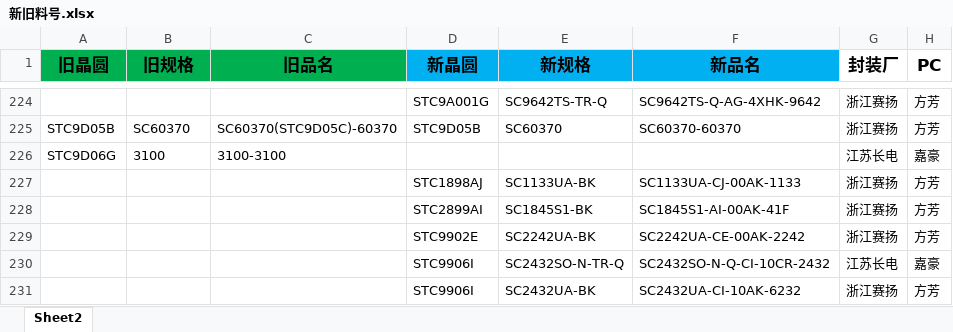
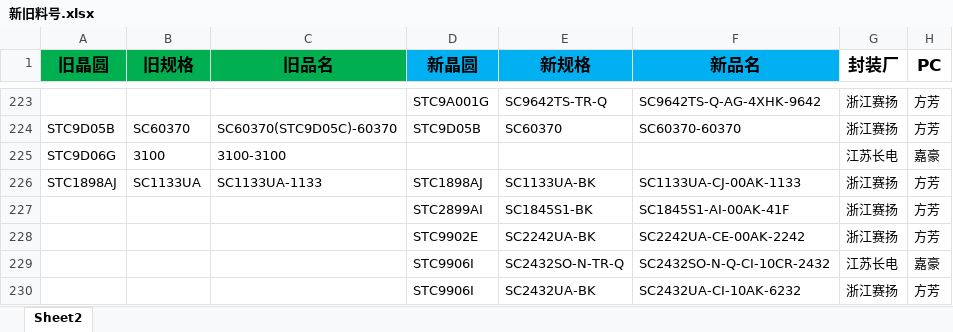
Before and after one commit to TTTriste06/Auto-Replace, an Excel workbook: 新旧料号.xlsx, sheet Sheet2, drawn as a sheet; only a part is shown, gaps mark what is left out; values as stored, in another font and other column widths than the file's, no borders; conditional formats not drawn; addresses are those after the commit; the diff covers the shown part only; the diff names each change by its address in the sheet, - before the commit and + after, or states it on an @@ line.

```diff
--- a/新旧料号.xlsx (sheet Sheet2)
+++ b/新旧料号.xlsx (sheet Sheet2)
-A226 (旧晶圆): (empty)
+A226 (旧晶圆): STC1898AJ
-B226 (旧规格): (empty)
+B226 (旧规格): SC1133UA
-C226 (旧品名): (empty)
+C226 (旧品名): SC1133UA-1133
```
Also changed, not shown: 4 added rows, 3 removed rows, 100 edited cells and cell formats elsewhere in this sheet.
